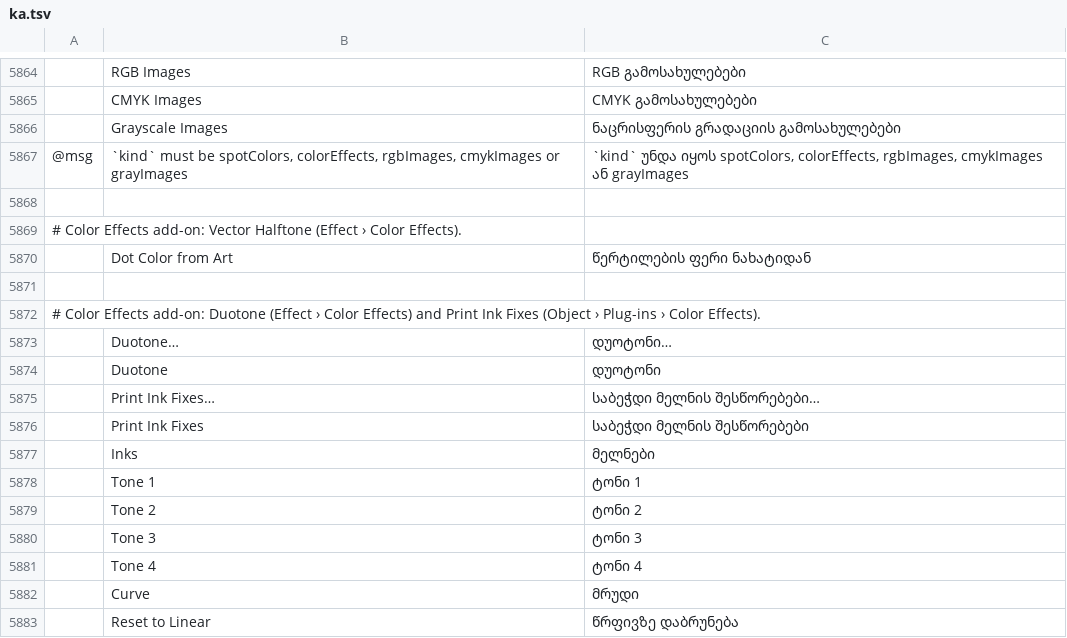
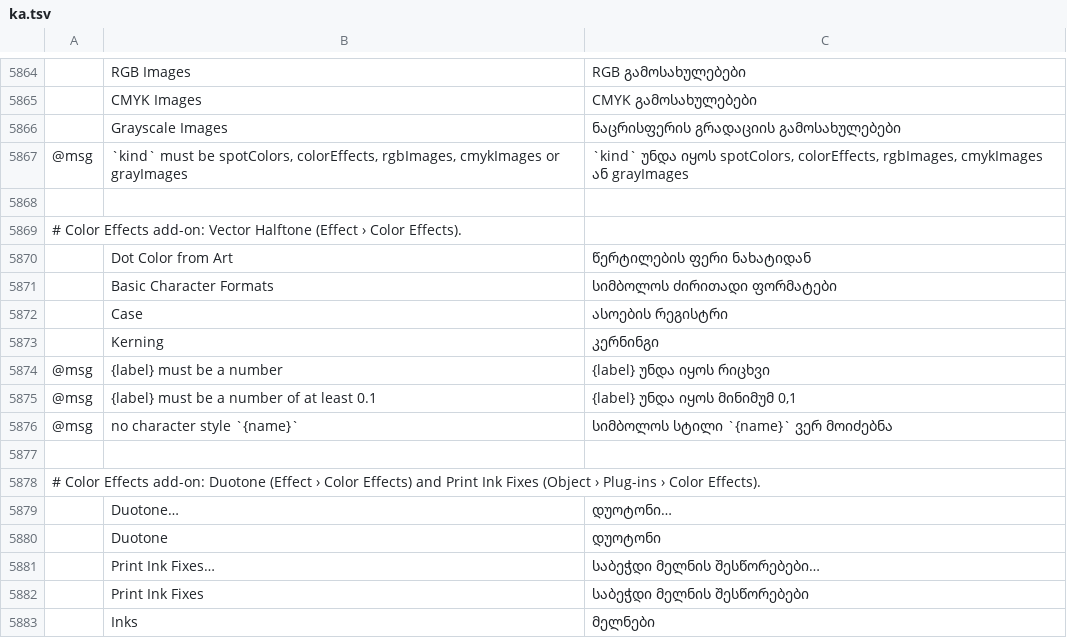
Before and after one commit to ElliottHitch/vectorcraft, a TSV file: crates/ui-egui/src/i18n/ka.tsv, drawn as a sheet; only a part is shown, gaps mark what is left out; the shorter side is filled out with more unchanged rows; the diff names each change by its address in the sheet, - before the commit and + after, or states it on an @@ line.

Commit message:
Character Styles: Style Options edits the name and Basic Character Formats
Squashed from #4809 onto main.

```diff
--- a/crates/ui-egui/src/i18n/ka.tsv
+++ b/crates/ui-egui/src/i18n/ka.tsv
+row 5871:  | Basic Character Formats | სიმბოლოს ძირითადი ფორმატები
+row 5872:  | Case | ასოების რეგისტრი
+row 5873:  | Kerning | კერნინგი
+row 5874: @msg | {label} must be a number | {label} უნდა იყოს რიცხვი
+row 5875: @msg | {label} must be a number of at least 0.1 | {label} უნდა იყოს მინიმუმ 0,1
+row 5876: @msg | no character style `{name}` | სიმბოლოს სტილი `{name}` ვერ მოიძებნა
```
Also changed, not shown: crates/ui-egui/src/i18n/el.tsv, crates/ui-egui/src/i18n/ja.tsv, 30 other files.
